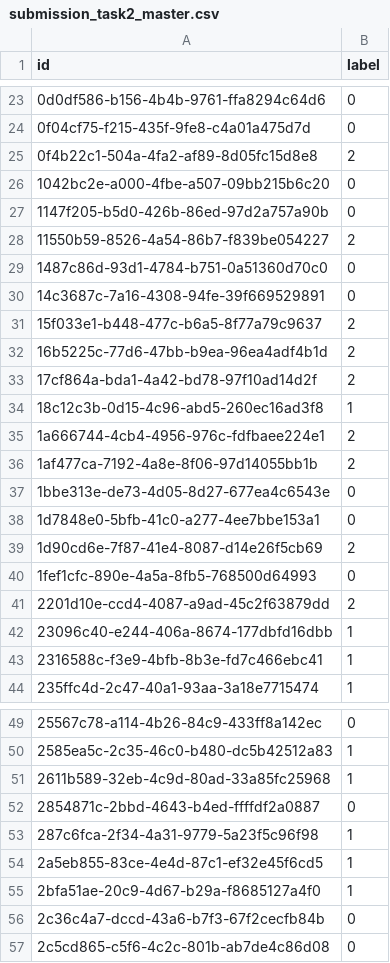
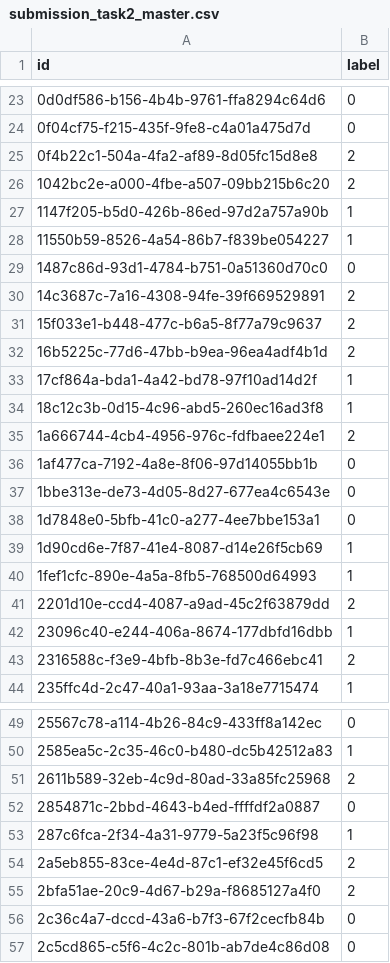
Before and after one commit to VItaly0117/AIIJC-2026-ML-Championship, a CSV file: task2_lighting_level/submission_task2_master.csv, drawn as a sheet; only a part is shown, gaps mark what is left out; the diff covers the shown part only.

```diff
--- a/task2_lighting_level/submission_task2_master.csv
+++ b/task2_lighting_level/submission_task2_master.csv
@@ -25,20 +25,20 @@ id,label
 0f4b22c1-504a-4fa2-af89-8d05fc15d8e8,2
-1042bc2e-a000-4fbe-a507-09bb215b6c20,0
-1147f205-b5d0-426b-86ed-97d2a757a90b,0
-11550b59-8526-4a54-86b7-f839be054227,2
+1042bc2e-a000-4fbe-a507-09bb215b6c20,2
+1147f205-b5d0-426b-86ed-97d2a757a90b,1
+11550b59-8526-4a54-86b7-f839be054227,1
 1487c86d-93d1-4784-b751-0a51360d70c0,0
-14c3687c-7a16-4308-94fe-39f669529891,0
+14c3687c-7a16-4308-94fe-39f669529891,2
 15f033e1-b448-477c-b6a5-8f77a79c9637,2
 16b5225c-77d6-47bb-b9ea-96ea4adf4b1d,2
-17cf864a-bda1-4a42-bd78-97f10ad14d2f,2
+17cf864a-bda1-4a42-bd78-97f10ad14d2f,1
 18c12c3b-0d15-4c96-abd5-260ec16ad3f8,1
 1a666744-4cb4-4956-976c-fdfbaee224e1,2
-1af477ca-7192-4a8e-8f06-97d14055bb1b,2
+1af477ca-7192-4a8e-8f06-97d14055bb1b,0
 1bbe313e-de73-4d05-8d27-677ea4c6543e,0
 1d7848e0-5bfb-41c0-a277-4ee7bbe153a1,0
-1d90cd6e-7f87-41e4-8087-d14e26f5cb69,2
-1fef1cfc-890e-4a5a-8fb5-768500d64993,0
+1d90cd6e-7f87-41e4-8087-d14e26f5cb69,1
+1fef1cfc-890e-4a5a-8fb5-768500d64993,1
 2201d10e-ccd4-4087-a9ad-45c2f63879dd,2
 23096c40-e244-406a-8674-177dbfd16dbb,1
-2316588c-f3e9-4bfb-8b3e-fd7c466ebc41,1
+2316588c-f3e9-4bfb-8b3e-fd7c466ebc41,2
 235ffc4d-2c47-40a1-93aa-3a18e7715474,1
@@ -50,7 +50,7 @@ id,label
 2585ea5c-2c35-46c0-b480-dc5b42512a83,1
-2611b589-32eb-4c9d-80ad-33a85fc25968,1
+2611b589-32eb-4c9d-80ad-33a85fc25968,2
 2854871c-2bbd-4643-b4ed-ffffdf2a0887,0
 287c6fca-2f34-4a31-9779-5a23f5c96f98,1
-2a5eb855-83ce-4e4d-87c1-ef32e45f6cd5,1
-2bfa51ae-20c9-4d67-b29a-f8685127a4f0,1
+2a5eb855-83ce-4e4d-87c1-ef32e45f6cd5,2
+2bfa51ae-20c9-4d67-b29a-f8685127a4f0,2
 2c36c4a7-dccd-43a6-b7f3-67f2cecfb84b,0
```
Also changed, not shown: 59 edited cells elsewhere in this file, 3 other files.
